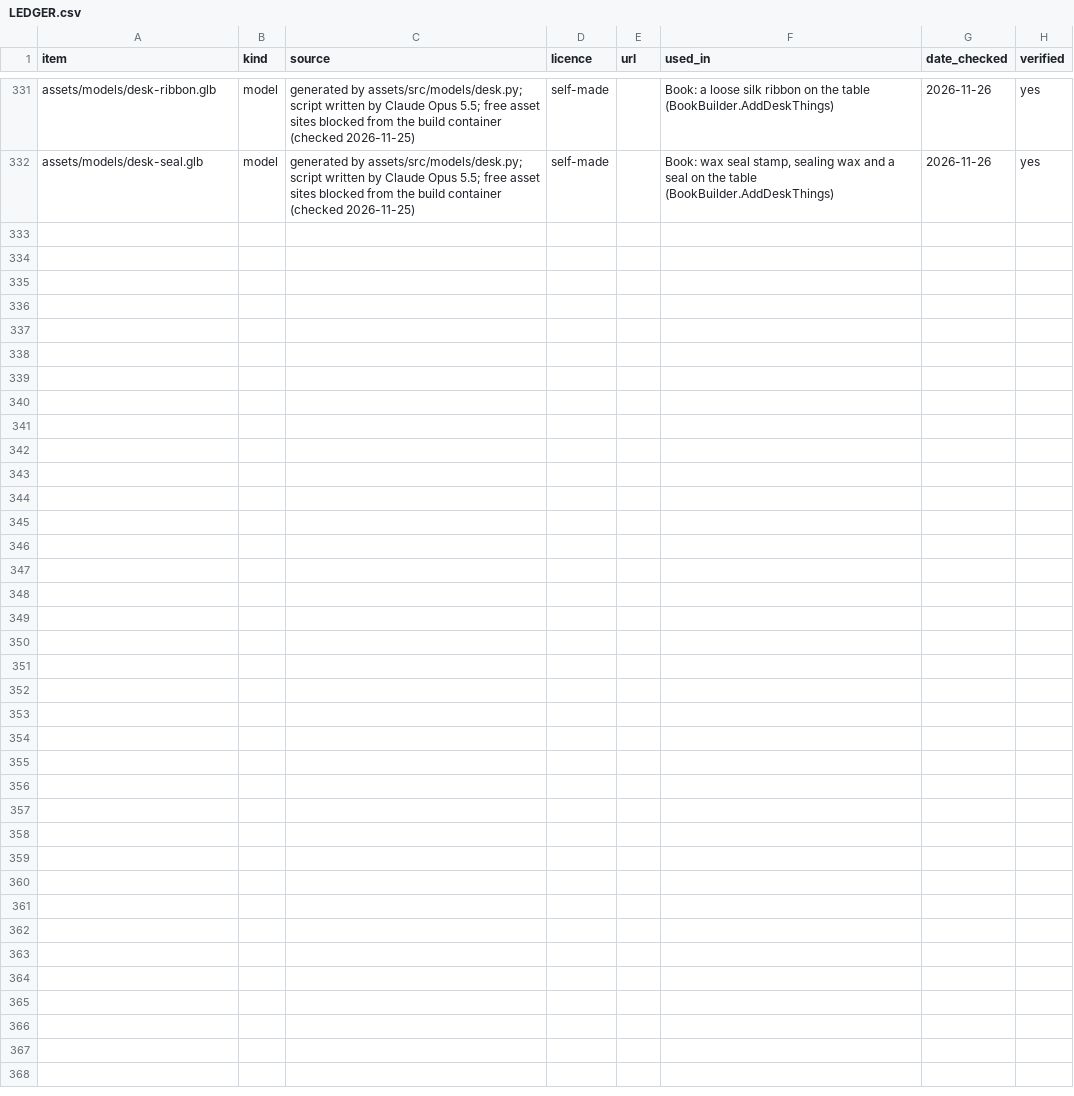
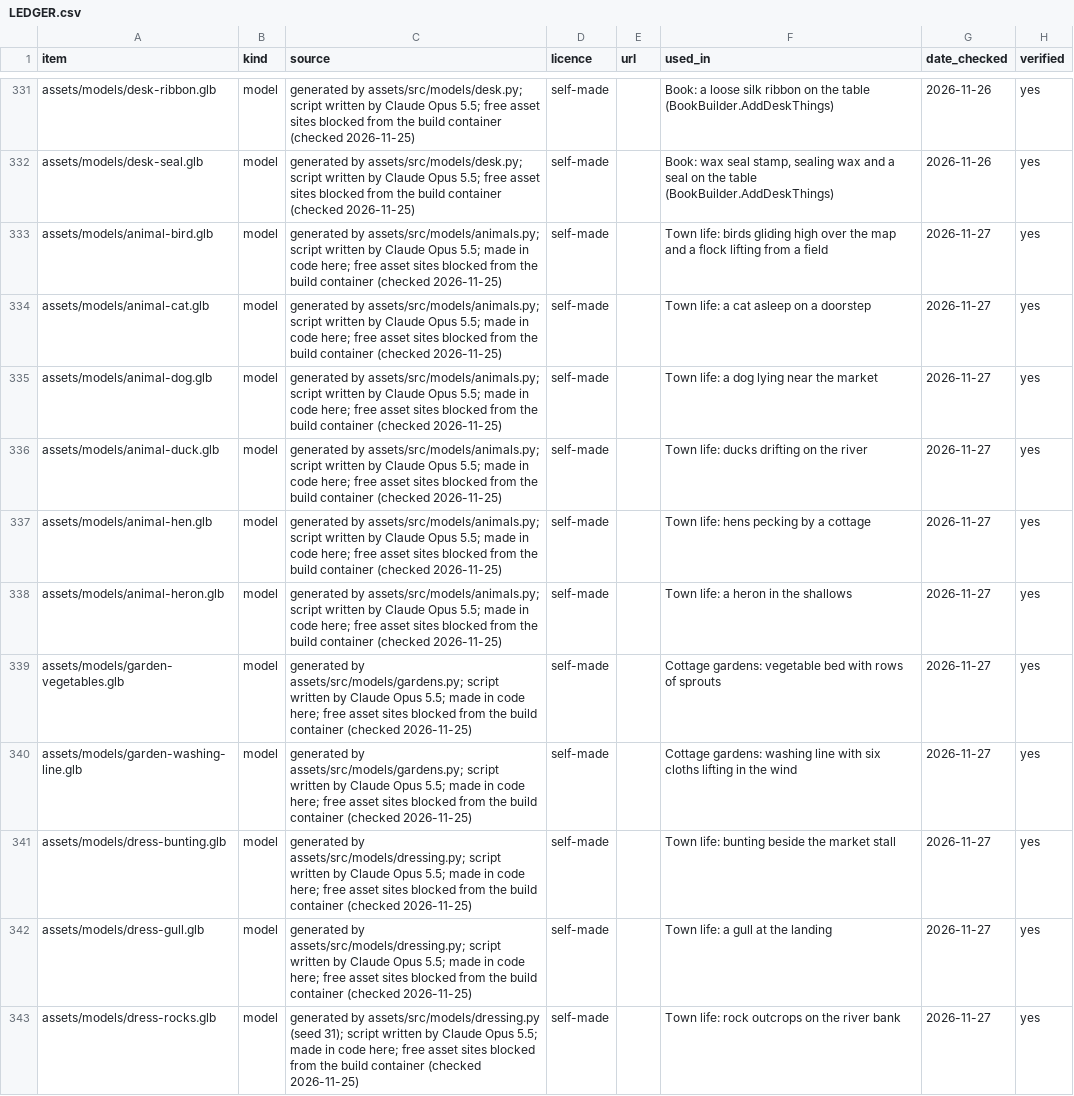
Before and after one commit to Marten-Mrfc/Tide-Toll, a CSV file: assets/LEDGER.csv, drawn as a sheet; only a part is shown, gaps mark what is left out.

```diff
--- a/assets/LEDGER.csv
+++ b/assets/LEDGER.csv
@@ -332 +332,12 @@ assets/models/desk-ribbon.glb,model,generated by assets/src/models/desk.py; scri
 assets/models/desk-seal.glb,model,generated by assets/src/models/desk.py; script written by Claude Opus 5.5; free asset sites blocked from the build container (checked 2026-11-25),self-made,,"Book: wax seal stamp, sealing wax and a seal on the table (BookBuilder.AddDeskThings)",2026-11-26,yes
+assets/models/animal-bird.glb,model,generated by assets/src/models/animals.py; script written by Claude Opus 5.5; made in code here; free asset sites blocked from the build container (checked 2026-11-25),self-made,,Town life: birds gliding high over the map and a flock lifting from a field,2026-11-27,yes
+assets/models/animal-cat.glb,model,generated by assets/src/models/animals.py; script written by Claude Opus 5.5; made in code here; free asset sites blocked from the build container (checked 2026-11-25),self-made,,Town life: a cat asleep on a doorstep,2026-11-27,yes
+assets/models/animal-dog.glb,model,generated by assets/src/models/animals.py; script written by Claude Opus 5.5; made in code here; free asset sites blocked from the build container (checked 2026-11-25),self-made,,Town life: a dog lying near the market,2026-11-27,yes
+assets/models/animal-duck.glb,model,generated by assets/src/models/animals.py; script written by Claude Opus 5.5; made in code here; free asset sites blocked from the build container (checked 2026-11-25),self-made,,Town life: ducks drifting on the river,2026-11-27,yes
+assets/models/animal-hen.glb,model,generated by assets/src/models/animals.py; script written by Claude Opus 5.5; made in code here; free asset sites blocked from the build container (checked 2026-11-25),self-made,,Town life: hens pecking by a cottage,2026-11-27,yes
+assets/models/animal-heron.glb,model,generated by assets/src/models/animals.py; script written by Claude Opus 5.5; made in code here; free asset sites blocked from the build container (checked 2026-11-25),self-made,,Town life: a heron in the shallows,2026-11-27,yes
+assets/models/garden-vegetables.glb,model,generated by assets/src/models/gardens.py; script written by Claude Opus 5.5; made in code here; free asset sites blocked from the build container (checked 2026-11-25),self-made,,Cottage gardens: vegetable bed with rows of sprouts,2026-11-27,yes
+assets/models/garden-washing-line.glb,model,generated by assets/src/models/gardens.py; script written by Claude Opus 5.5; made in code here; free asset sites blocked from the build container (checked 2026-11-25),self-made,,Cottage gardens: washing line with six cloths lifting in the wind,2026-11-27,yes
+assets/models/dress-bunting.glb,model,generated by assets/src/models/dressing.py; script written by Claude Opus 5.5; made in code here; free asset sites blocked from the build container (checked 2026-11-25),self-made,,Town life: bunting beside the market stall,2026-11-27,yes
+assets/models/dress-gull.glb,model,generated by assets/src/models/dressing.py; script written by Claude Opus 5.5; made in code here; free asset sites blocked from the build container (checked 2026-11-25),self-made,,Town life: a gull at the landing,2026-11-27,yes
+assets/models/dress-rocks.glb,model,generated by assets/src/models/dressing.py (seed 31); script written by Claude Opus 5.5; made in code here; free asset sites blocked from the build container (checked 2026-11-25),self-made,,Town life: rock outcrops on the river bank,2026-11-27,yes
```
Also changed, not shown: 33 other files.
